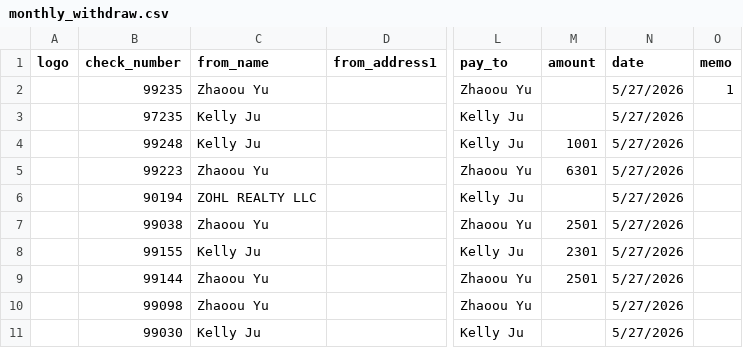
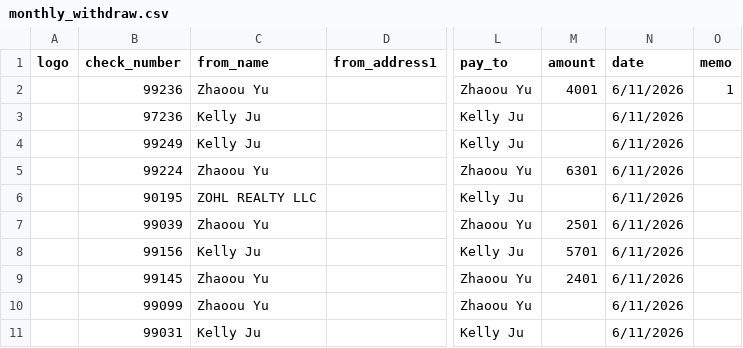
Before and after one commit to zhaoou00/create_check, a CSV file: data/monthly_withdraw.csv, drawn as a sheet; only a part is shown, gaps mark what is left out; the diff names each change by its address in the sheet, - before the commit and + after, or states it on an @@ line.

Commit message:
up

```diff
--- a/data/monthly_withdraw.csv
+++ b/data/monthly_withdraw.csv
-B2 (check_number): 99235
+B2 (check_number): 99236
-M2 (amount): (empty)
+M2 (amount): 4001
-N2:N11 (date): 5/27/2026
+N2:N11 (date): 6/11/2026
-B3 (check_number): 97235
+B3 (check_number): 97236
-B4 (check_number): 99248
+B4 (check_number): 99249
-M4 (amount): 1001
+M4 (amount): (empty)
-B5 (check_number): 99223
+B5 (check_number): 99224
-B6 (check_number): 90194
+B6 (check_number): 90195
-B7 (check_number): 99038
+B7 (check_number): 99039
-B8 (check_number): 99155
+B8 (check_number): 99156
-M8 (amount): 2301
+M8 (amount): 5701
-B9 (check_number): 99144
+B9 (check_number): 99145
-M9 (amount): 2501
+M9 (amount): 2401
-B10 (check_number): 99098
+B10 (check_number): 99099
-B11 (check_number): 99030
+B11 (check_number): 99031
```
